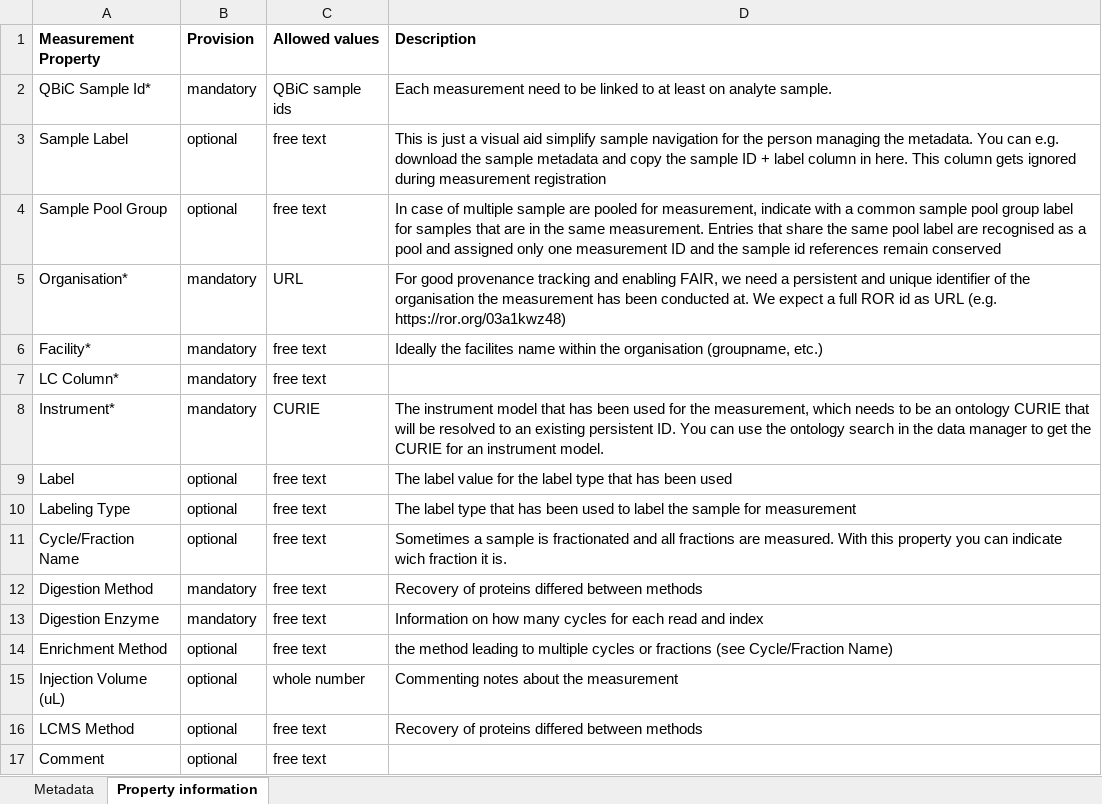
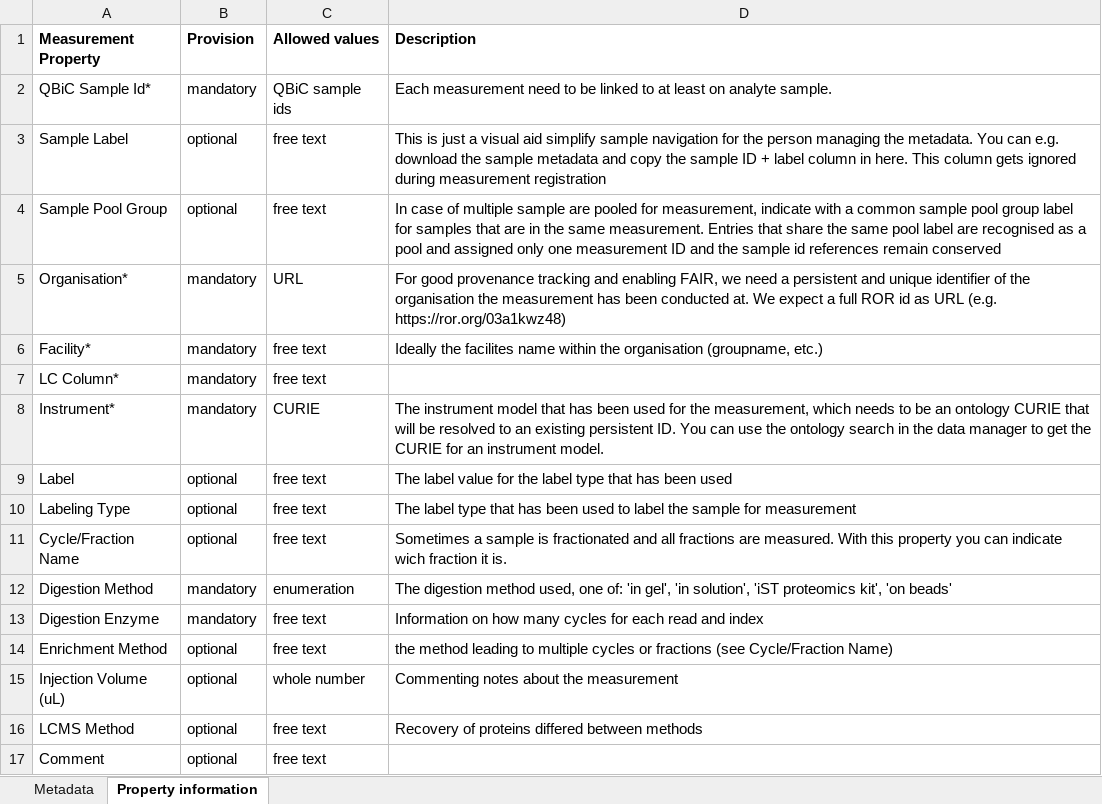
Before and after one commit to qbicsoftware/data-manager-app, an Excel workbook: user-interface/src/main/resources/templates/proteomics_measurement_registration_sheet.xlsx, sheet Property information, drawn as a sheet; values as stored, in another font and other column widths than the file's, no borders; the diff names each change by its address in the sheet, - before the commit and + after, or states it on an @@ line.

```diff
--- a/user-interface/src/main/resources/templates/proteomics_measurement_registration_sheet.xlsx (sheet Property information)
+++ b/user-interface/src/main/resources/templates/proteomics_measurement_registration_sheet.xlsx (sheet Property information)
-C12 (Allowed values): free text
+C12 (Allowed values): enumeration
-D12 (Description): Recovery of proteins differed between methods
+D12 (Description): The digestion method used, one of: 'in gel', 'in solution', 'iST proteomics kit', 'on beads'
```
Also changed, not shown: 1 other file.
